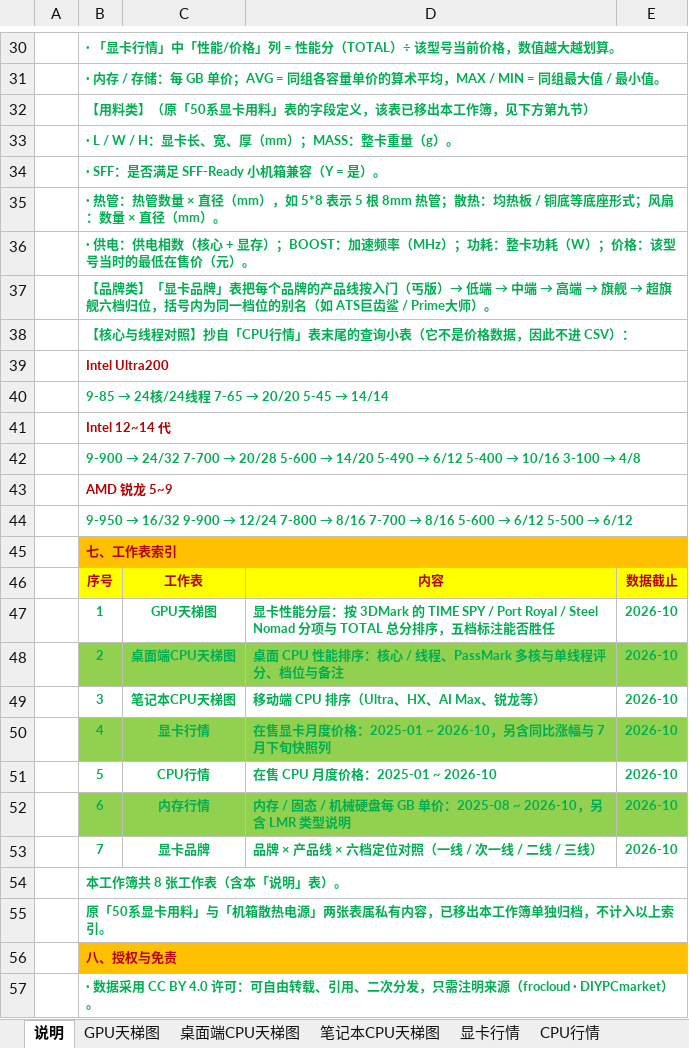
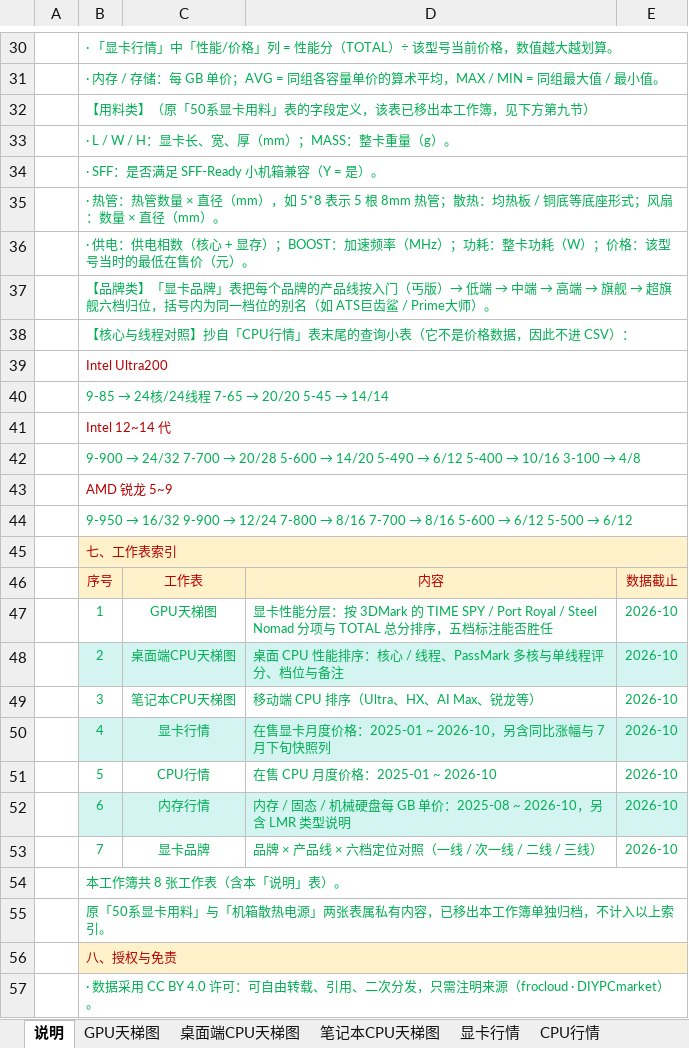
Before and after one commit to x1shang/frocloud-DIYPCmarket, an Excel workbook: frocloud.xlsx, sheet 说明, drawn as a sheet; only a part is shown, gaps mark what is left out; values as stored, in another font and other column widths than the file's, no borders; the diff covers the shown part only; the diff names each change by its address in the sheet, - before the commit and + after, or states it on an @@ line.

```diff
--- a/frocloud.xlsx (sheet 说明)
+++ b/frocloud.xlsx (sheet 说明)
-B30:B45 bold: on
+B30:B45 bold: off
-B45:E45 fill: #FFC000
+B45:E45 fill: #FFF2CA
-B46:E53 bold: on
+B46:E53 bold: off
-B46:E46 fill: #FFFF00
+B46:E46 fill: #FFF2CA
-B48:E48 fill: #92D050
+B48:E48 fill: #D4F4F2
-B50:E50 fill: #92D050
+B50:E50 fill: #D4F4F2
-B52:E52 fill: #92D050
+B52:E52 fill: #D4F4F2
-B54:B57 bold: on
+B54:B57 bold: off
-B56:E56 fill: #FFC000
+B56:E56 fill: #FFF2CA
```
Also changed, not shown: cell formats elsewhere in this sheet, 4 other files.
